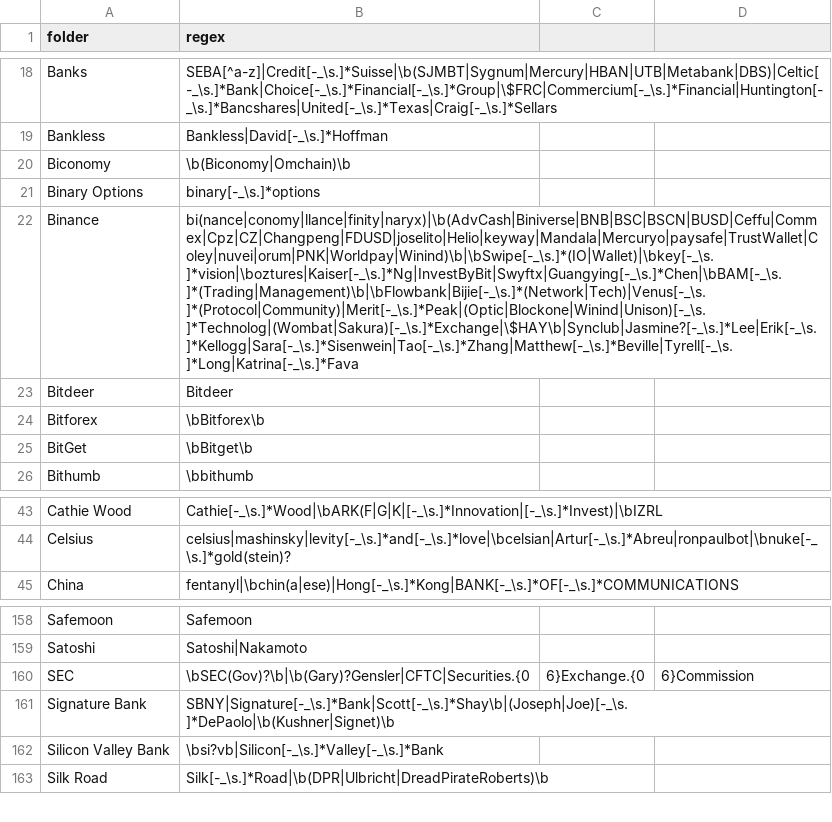
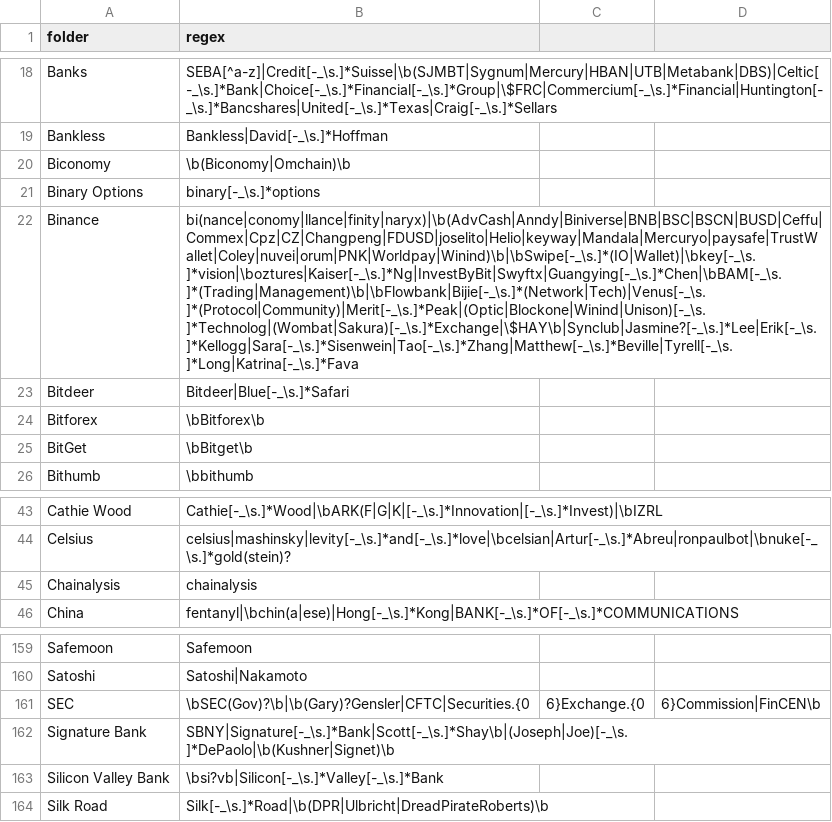
Before and after one commit to michelcrypt4d4mus/clown_sort, a CSV file: clown_sort/sorting_rules/crypto.csv, drawn as a sheet; only a part is shown, gaps mark what is left out; addresses are those after the commit; the diff names each change by its address in the sheet, - before the commit and + after, or states it on an @@ line.

```diff
--- a/clown_sort/sorting_rules/crypto.csv
+++ b/clown_sort/sorting_rules/crypto.csv
-B22 (regex): bi(nance|conomy|llance|finity|naryx)|\b(AdvCash|Biniverse|BNB|BSC|BSCN|BUSD|Ceffu|Commex|Cpz|CZ|Changpeng|FDUSD|joselito|Helio|keyway|Mandala|Mercuryo|paysafe|TrustWallet|Coley|nuvei|orum|PNK|Worldpay|Winind)\b|\bSwipe[-_\s.]*(IO|Wallet)|\bkey[-_\s.]*vision|\boztures|Kaiser[-_\s.]*Ng|InvestByBit|Swyftx|Guangying[-_\s.]*Chen|\bBAM[-_\s.]*(Trading|Management)\b|\bFlowbank|Bijie[-_\s.]*(Network|Tech)|Venus[-_\s.]*(Protocol|Community)|Merit[-_\s.]*Peak|(Optic|Blockone|Winind|Unison)[-_\s.]*Technolog|(Wombat|Sakura)[-_\s.]*Exchange|\$HAY\b|Synclub|Jasmine?[-_\s.]*Lee|Erik[-_\s.]*Kellogg|Sara[-_\s.]*Sisenwein|Tao[-_\s.]*Zhang|Matthew[-_\s.]*Beville|Tyrell[-_\s.]*Long|Katrina[-_\s.]*Fava
+B22 (regex): bi(nance|conomy|llance|finity|naryx)|\b(AdvCash|Anndy|Biniverse|BNB|BSC|BSCN|BUSD|Ceffu|Commex|Cpz|CZ|Changpeng|FDUSD|joselito|Helio|keyway|Mandala|Mercuryo|paysafe|TrustWallet|Coley|nuvei|orum|PNK|Worldpay|Winind)\b|\bSwipe[-_\s.]*(IO|Wallet)|\bkey[-_\s.]*vision|\boztures|Kaiser[-_\s.]*Ng|InvestByBit|Swyftx|Guangying[-_\s.]*Chen|\bBAM[-_\s.]*(Trading|Management)\b|\bFlowbank|Bijie[-_\s.]*(Network|Tech)|Venus[-_\s.]*(Protocol|Community)|Merit[-_\s.]*Peak|(Optic|Blockone|Winind|Unison)[-_\s.]*Technolog|(Wombat|Sakura)[-_\s.]*Exchange|\$HAY\b|Synclub|Jasmine?[-_\s.]*Lee|Erik[-_\s.]*Kellogg|Sara[-_\s.]*Sisenwein|Tao[-_\s.]*Zhang|Matthew[-_\s.]*Beville|Tyrell[-_\s.]*Long|Katrina[-_\s.]*Fava
-B23 (regex): Bitdeer
+B23 (regex): Bitdeer|Blue[-_\s.]*Safari
+row 45: Chainalysis | chainalysis
-D161: 6}Commission
+D161: 6}Commission|FinCEN\b
```
Also changed, not shown: 6 other files.
